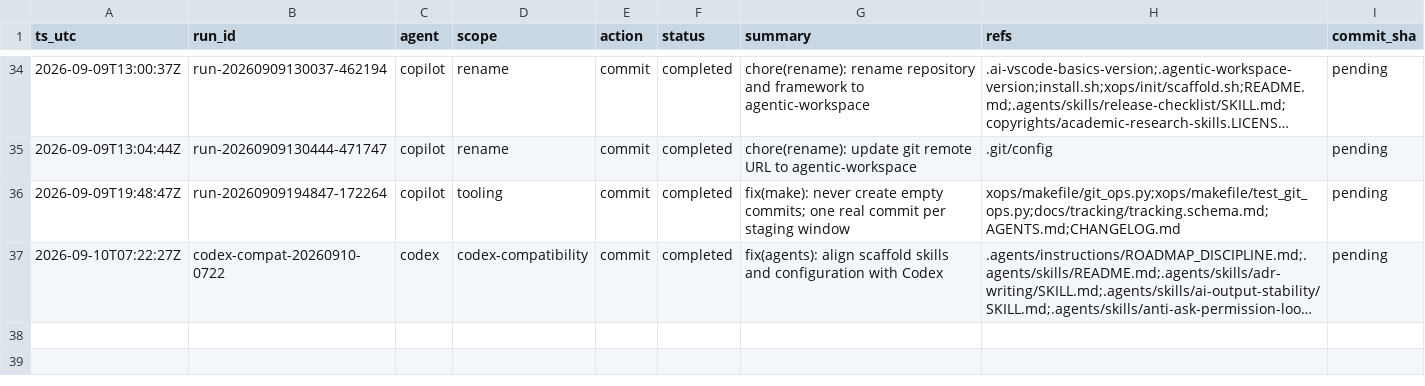
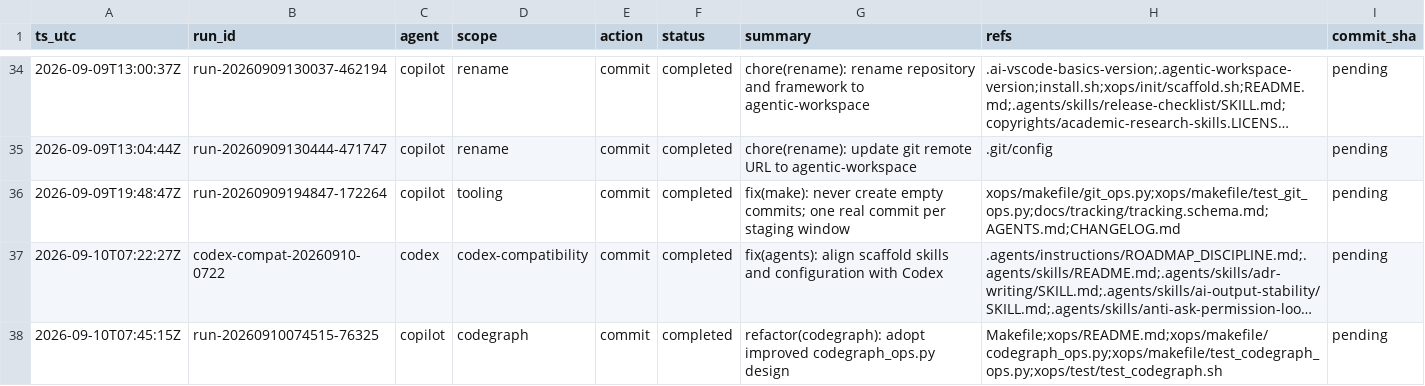
Before and after one commit to metaphy6/agentic-workspace, a CSV file: docs/tracking/tracking.csv, drawn as a sheet; only a part is shown, gaps mark what is left out; long unchanged cells end in …; the diff names each change by its address in the sheet, - before the commit and + after, or states it on an @@ line.

Commit message:
refactor(codegraph): adopt improved codegraph_ops.py design
Refs:
  - Makefile
  - xops/README.md
  - xops/makefile/codegraph_ops.py
  - xops/makefile/test_codegraph_ops.py
  - xops/test/test_codegraph.sh

[run-20260910074515-76325]

```diff
--- a/docs/tracking/tracking.csv
+++ b/docs/tracking/tracking.csv
+row 38: 2026-09-10T07:45:15Z | run-20260910074515-76325 | copilot | codegraph | commit | completed | refactor(codegraph): adopt improved codegraph_ops.py design | Makefile;xops/README.md;xops/makefile/codegraph_ops.py;xops/makefile/test_codegraph_ops.py;xops/test/test_codegraph.sh | pending
```
Also changed, not shown: 7 other files.
